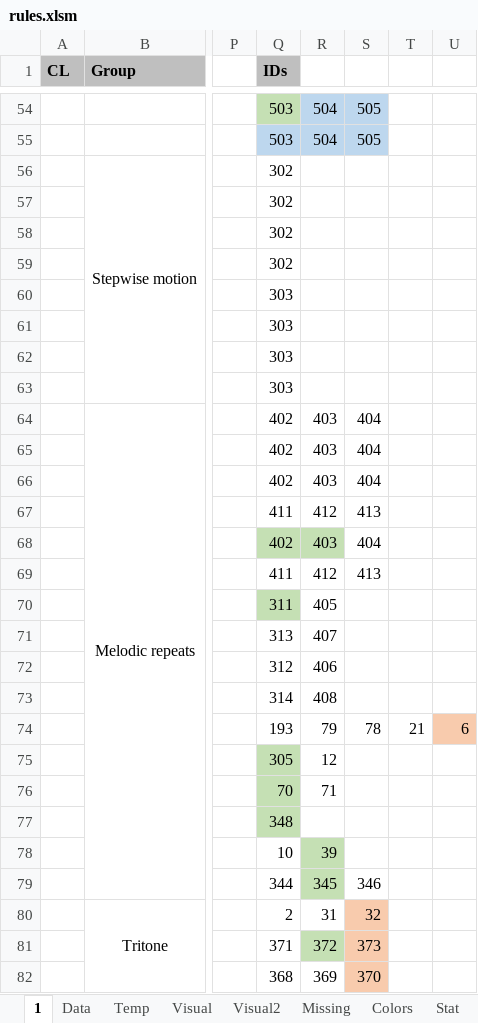
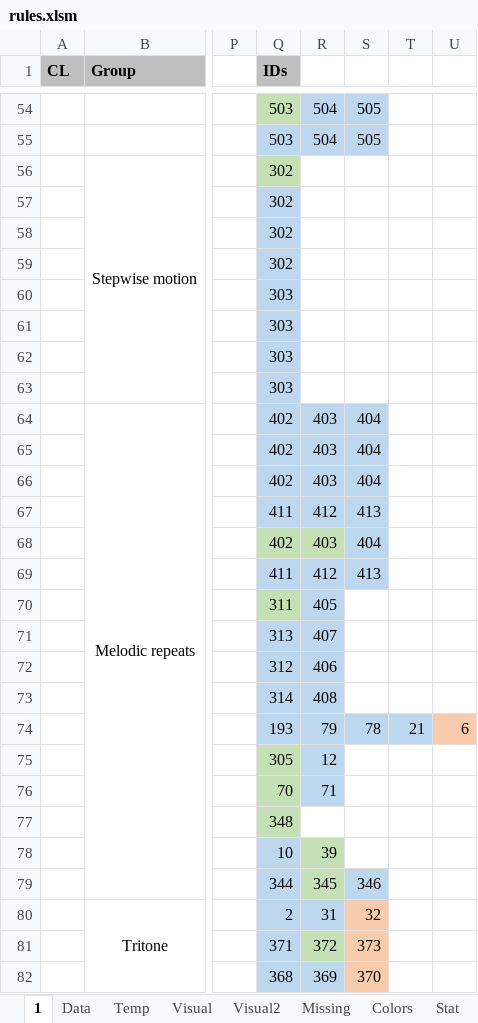
Before and after one commit to Dpst94/MGen, an Excel workbook: MGen/configs/rules2/rules.xlsm, sheet 1, drawn as a sheet; only a part is shown, gaps mark what is left out; values as stored, in another font and other column widths than the file's, no borders; charts and pictures not drawn; the diff covers the shown part only; the diff names each change by its address in the sheet, - before the commit and + after, or states it on an @@ line.

```diff
--- a/MGen/configs/rules2/rules.xlsm (sheet 1)
+++ b/MGen/configs/rules2/rules.xlsm (sheet 1)
-Q56 fill: none
+Q56 fill: #C5E0B4
-Q57:Q63 fill: none
+Q57:Q63 fill: #BDD7EE
-Q64:S67 fill: none
+Q64:S67 fill: #BDD7EE
-S68 fill: none
+S68 fill: #BDD7EE
-Q69:S69 fill: none
+Q69:S69 fill: #BDD7EE
-R70 fill: none
+R70 fill: #BDD7EE
-Q71:R73 fill: none
+Q71:R73 fill: #BDD7EE
-Q74:T74 fill: none
+Q74:T74 fill: #BDD7EE
-R75:R76 fill: none
+R75:R76 fill: #BDD7EE
-Q78:Q79 fill: none
+Q78:Q79 fill: #BDD7EE
-S79 fill: none
+S79 fill: #BDD7EE
-Q80:R80 fill: none
+Q80:R80 fill: #BDD7EE
-Q81 fill: none
+Q81 fill: #BDD7EE
-Q82:R82 fill: none
+Q82:R82 fill: #BDD7EE
```
Also changed, not shown: cell formats elsewhere in this sheet, charts or pictures, 12 other files.
